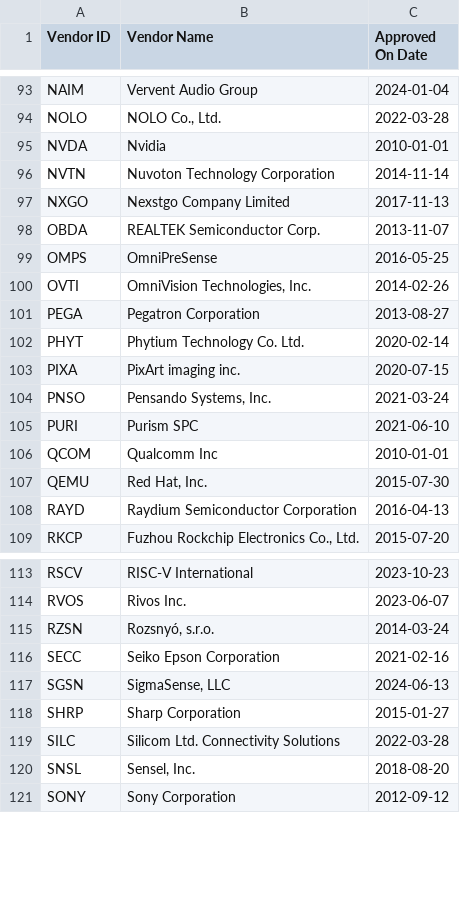
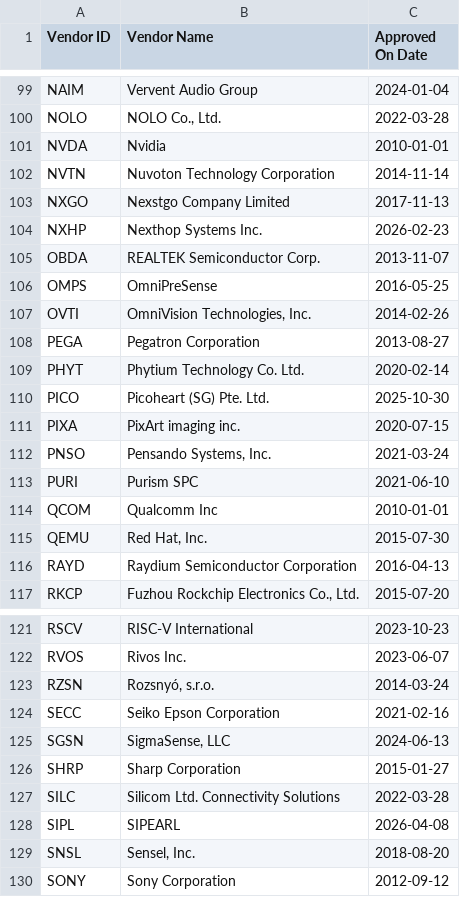
Before and after one commit to Akroneiros/Curatium, a CSV file: Shared/Mappings/Unified Extensible Firmware Interface Advanced Configuration and Power Interface ID Official Registry.csv, drawn as a sheet; only a part is shown, gaps mark what is left out; the diff covers the shown part only; the diff names each change by its address in the sheet, - before the commit and + after, or states it on an @@ line.

```diff
--- a/Shared/Mappings/Unified Extensible Firmware Interface Advanced Configuration and Power Interface ID Official Registry.csv
+++ b/Shared/Mappings/Unified Extensible Firmware Interface Advanced Configuration and Power Interface ID Official Registry.csv
+row 104: NXHP | Nexthop Systems Inc. | 2026-02-23
+row 110: PICO | Picoheart (SG) Pte. Ltd. | 2025-10-30
+row 128: SIPL | SIPEARL | 2026-04-08
```
Also changed, not shown: 9 added rows elsewhere in this file.
